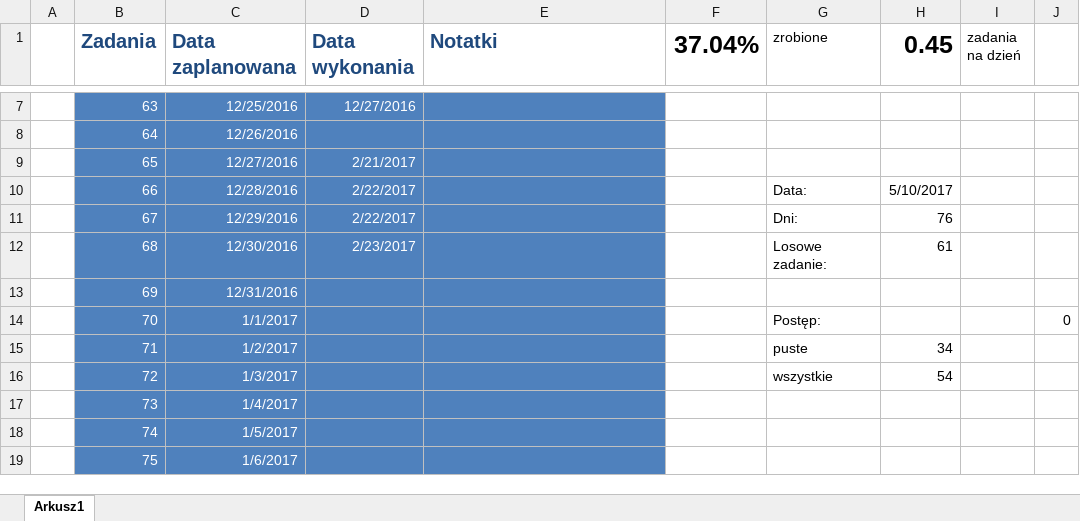
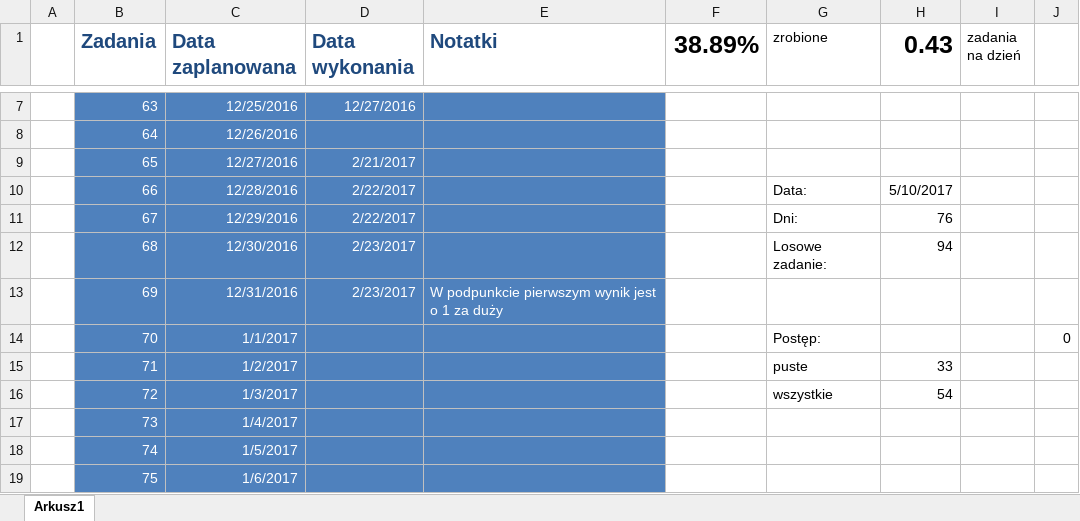
Before and after one commit to piotrek-k/MaturaZbiorZadan, an Excel workbook: maturainformatyka.xlsx, sheet Arkusz1, drawn as a sheet; only a part is shown, gaps mark what is left out; values as stored, in another font and other column widths than the file's, no borders; conditional formats not drawn; the diff names each change by its address in the sheet, - before the commit and + after, or states it on an @@ line.

```diff
--- a/maturainformatyka.xlsx (sheet Arkusz1)
+++ b/maturainformatyka.xlsx (sheet Arkusz1)
-F1: 37.04%
+F1: 38.89%
-H1: 0.45
+H1: 0.43
-H12 (0.43): 61
+H12 (0.43): 94
-D13 (Data wykonania): (empty)
+D13 (Data wykonania): 2/23/2017
-E13 (Notatki): (empty)
+E13 (Notatki): W podpunkcie pierwszym wynik jest o 1 za duży
-H15 (0.43): 34
+H15 (0.43): 33
```
Also changed, not shown: 2 other files.
